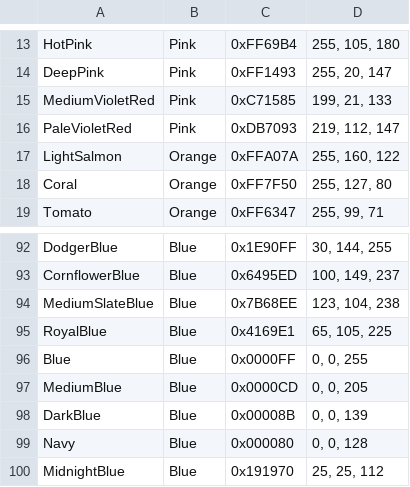
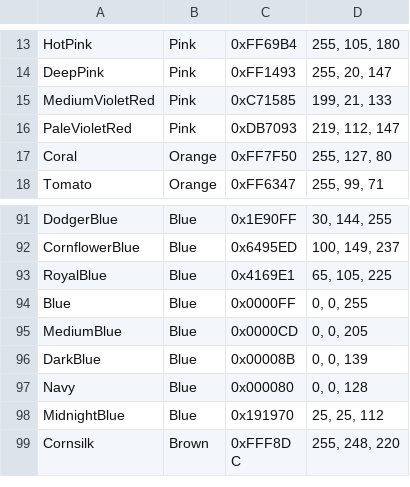
Before and after one commit to dillardt/ColorIdentifier2.0, a CSV file: colordata.csv, drawn as a sheet; only a part is shown, gaps mark what is left out; the shorter side is filled out with more unchanged rows.

Commit message:
Removed duplicate colors from database

```diff
--- a/colordata.csv
+++ b/colordata.csv
@@ -16,3 +16,2 @@ MediumVioletRed ,Pink,0xC71585 ,"199, 21, 133"
 PaleVioletRed ,Pink,0xDB7093 ,"219, 112, 147"
-LightSalmon ,Orange,0xFFA07A ,"255, 160, 122"
 Coral ,Orange,0xFF7F50 ,"255, 127, 80"
@@ -93,3 +92,2 @@ DodgerBlue ,Blue,0x1E90FF ,"30, 144, 255"
 CornflowerBlue ,Blue,0x6495ED ,"100, 149, 237"
-MediumSlateBlue ,Blue,0x7B68EE ,"123, 104, 238"
 RoyalBlue ,Blue,0x4169E1 ,"65, 105, 225"
```
